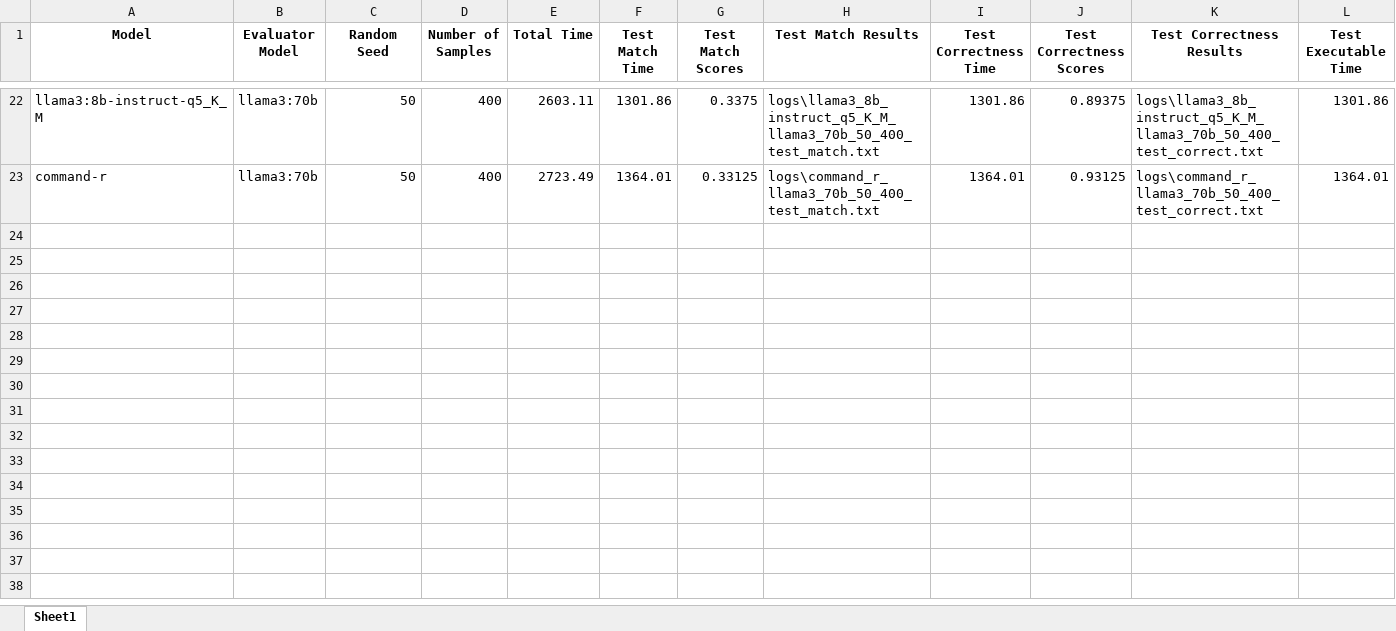
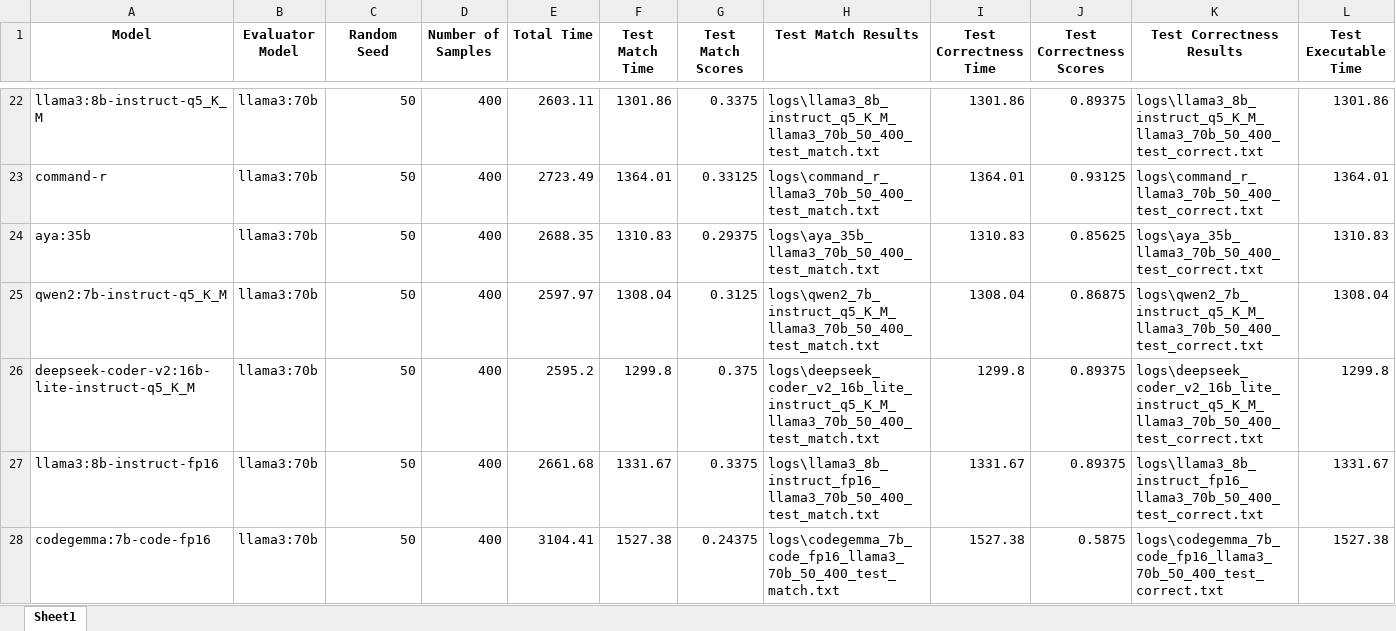
Before and after one commit to felixdsml/llm, an Excel workbook: logging/datasciencystuff/log_evaluations.xlsx, sheet Sheet1, drawn as a sheet; only a part is shown, gaps mark what is left out; values as stored, in another font and other column widths than the file's, no borders; rows hold the shown columns only; the diff names each change by its address in the sheet, - before the commit and + after, or states it on an @@ line.

```diff
--- a/logging/datasciencystuff/log_evaluations.xlsx (sheet Sheet1)
+++ b/logging/datasciencystuff/log_evaluations.xlsx (sheet Sheet1)
+row 24: aya:35b | llama3:70b | 50 | 400 | 2688.35 | 1310.83 | 0.29375 | logs\aya_35b_llama3_70b_50_400_test_match.txt | 1310.83 | 0.85625 | logs\aya_35b_llama3_70b_50_400_test_correct.txt | 1310.83
+row 25: qwen2:7b-instruct-q5_K_M | llama3:70b | 50 | 400 | 2597.97 | 1308.04 | 0.3125 | logs\qwen2_7b_instruct_q5_K_M_llama3_70b_50_400_test_match.txt | 1308.04 | 0.86875 | logs\qwen2_7b_instruct_q5_K_M_llama3_70b_50_400_test_correct.txt | 1308.04
+row 26: deepseek-coder-v2:16b-lite-instruct-q5_K_M | llama3:70b | 50 | 400 | 2595.2 | 1299.8 | 0.375 | logs\deepseek_coder_v2_16b_lite_instruct_q5_K_M_llama3_70b_50_400_test_match.txt | 1299.8 | 0.89375 | logs\deepseek_coder_v2_16b_lite_instruct_q5_K_M_llama3_70b_50_400_test_correct.txt | 1299.8
+row 27: llama3:8b-instruct-fp16 | llama3:70b | 50 | 400 | 2661.68 | 1331.67 | 0.3375 | logs\llama3_8b_instruct_fp16_llama3_70b_50_400_test_match.txt | 1331.67 | 0.89375 | logs\llama3_8b_instruct_fp16_llama3_70b_50_400_test_correct.txt | 1331.67
+row 28: codegemma:7b-code-fp16 | llama3:70b | 50 | 400 | 3104.41 | 1527.38 | 0.24375 | logs\codegemma_7b_code_fp16_llama3_70b_50_400_test_match.txt | 1527.38 | 0.5875 | logs\codegemma_7b_code_fp16_llama3_70b_50_400_test_correct.txt | 1527.38
```
Also changed, not shown: log_evaluations.xlsx, 9 other files.
